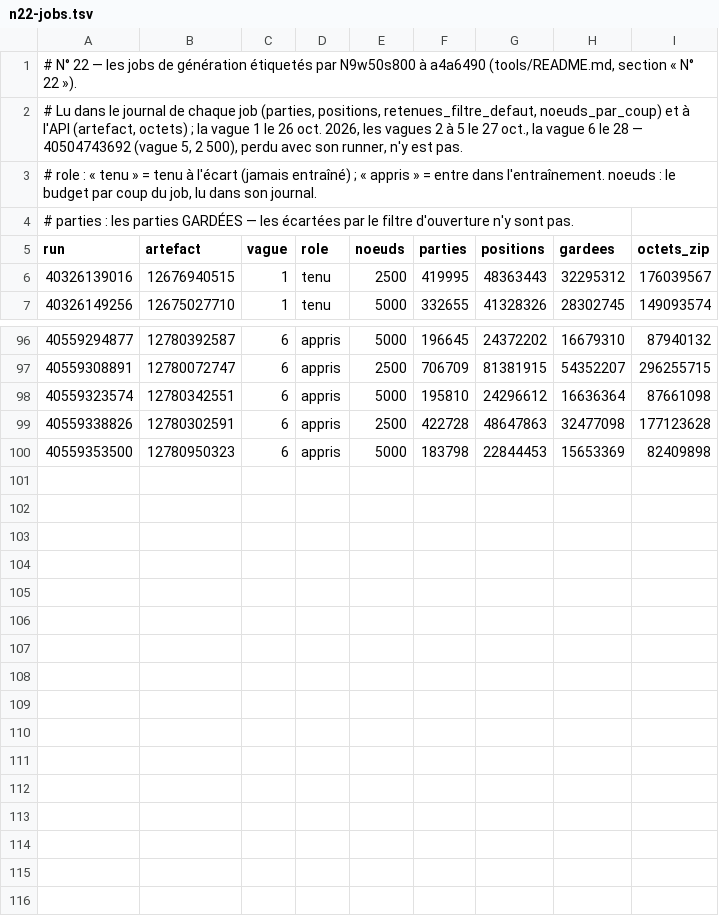
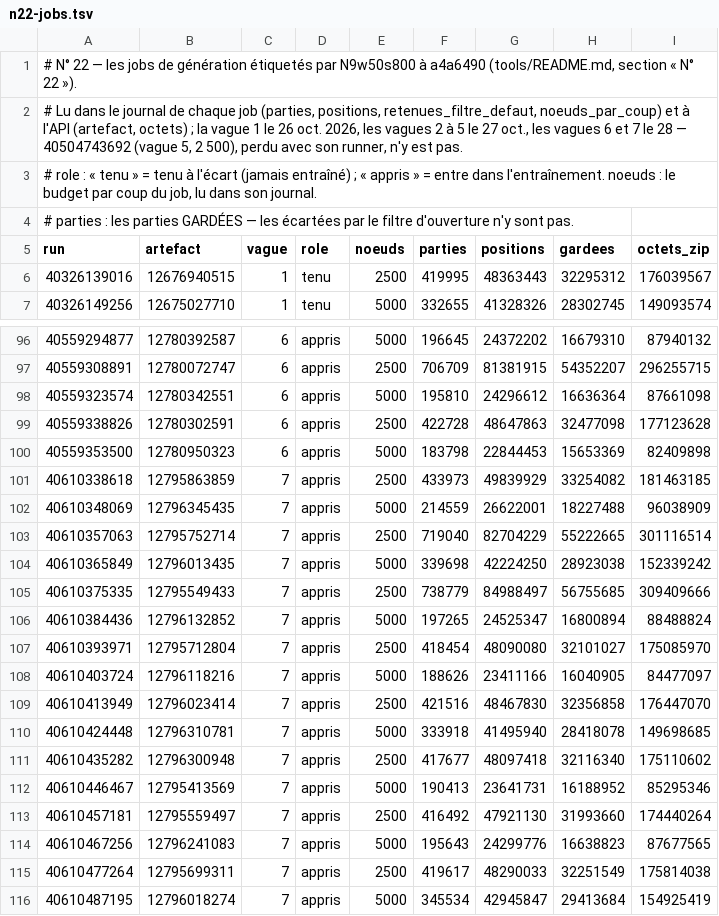
Before and after one commit to theodubus/chess, a TSV file: tools/n22-jobs.tsv, drawn as a sheet; only a part is shown, gaps mark what is left out.

```diff
--- a/tools/n22-jobs.tsv
+++ b/tools/n22-jobs.tsv
@@ -1,3 +1,3 @@
 # N° 22 — les jobs de génération étiquetés par N9w50s800 à a4a6490 (tools/README.md, section « N° 22 »).
-# Lu dans le journal de chaque job (parties, positions, retenues_filtre_defaut, noeuds_par_coup) et à l'API (artefact, octets) ; la vague 1 le 26 oct. 2026, les vagues 2 à 5 le 27 oct., la vague 6 le 28 — 40504743692 (vague 5, 2 500), perdu avec son runner, n'y est pas.
+# Lu dans le journal de chaque job (parties, positions, retenues_filtre_defaut, noeuds_par_coup) et à l'API (artefact, octets) ; la vague 1 le 26 oct. 2026, les vagues 2 à 5 le 27 oct., les vagues 6 et 7 le 28 — 40504743692 (vague 5, 2 500), perdu avec son runner, n'y est pas.
 # role : « tenu » = tenu à l'écart (jamais entraîné) ; « appris » = entre dans l'entraînement. noeuds : le budget par coup du job, lu dans son journal.
@@ -100 +100,17 @@ run	artefact	vague	role	noeuds	parties	positions	gardees	octets_zip
 40559353500	12780950323	6	appris	5000	183798	22844453	15653369	82409898
+40610338618	12795863859	7	appris	2500	433973	49839929	33254082	181463185
+40610348069	12796345435	7	appris	5000	214559	26622001	18227488	96038909
+40610357063	12795752714	7	appris	2500	719040	82704229	55222665	301116514
+40610365849	12796013435	7	appris	5000	339698	42224250	28923038	152339242
+40610375335	12795549433	7	appris	2500	738779	84988497	56755685	309409666
+40610384436	12796132852	7	appris	5000	197265	24525347	16800894	88488824
+40610393971	12795712804	7	appris	2500	418454	48090080	32101027	175085970
+40610403724	12796118216	7	appris	5000	188626	23411166	16040905	84477097
+40610413949	12796023414	7	appris	2500	421516	48467830	32356858	176447070
+40610424448	12796310781	7	appris	5000	333918	41495940	28418078	149698685
+40610435282	12796300948	7	appris	2500	417677	48097418	32116340	175110602
+40610446467	12795413569	7	appris	5000	190413	23641731	16188952	85295346
+40610457181	12795559497	7	appris	2500	416492	47921130	31993660	174440264
+40610467256	12796241083	7	appris	5000	195643	24299776	16638823	87677565
+40610477264	12795699311	7	appris	2500	419617	48290033	32251549	175814038
+40610487195	12796018274	7	appris	5000	345534	42945847	29413684	154925419
```
Also changed, not shown: 1 other file.
